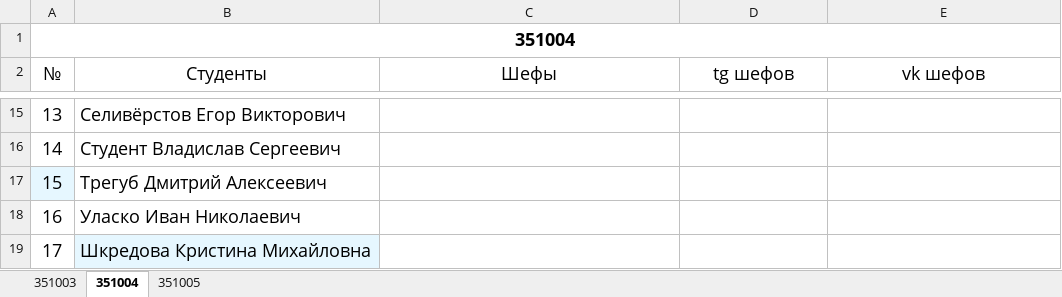
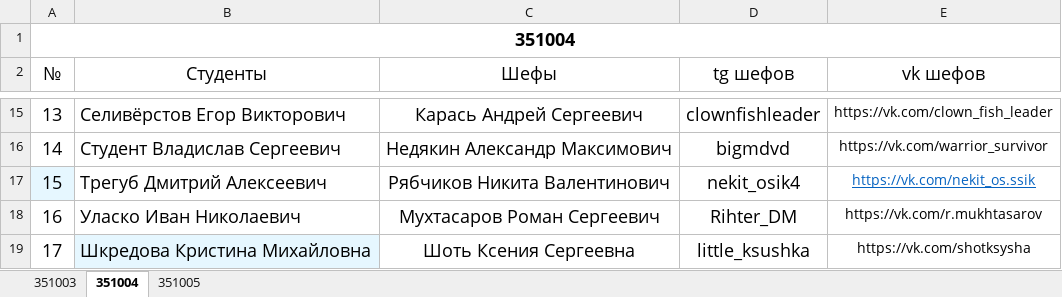
Before and after one commit to PIvchanskaya/Docs, an Excel workbook: Шефы.xlsx, sheet 351004, drawn as a sheet; only a part is shown, gaps mark what is left out; values as stored, in another font and other column widths than the file's, no borders; the diff covers the shown part only; the diff names each change by its address in the sheet, - before the commit and + after, or states it on an @@ line.

Commit message:
Update Шефы.xlsx

```diff
--- a/Шефы.xlsx (sheet 351004)
+++ b/Шефы.xlsx (sheet 351004)
-C15 (Шефы): (empty)
+C15 (Шефы): Карась Андрей Сергеевич
-D15 (tg шефов): (empty)
+D15 (tg шефов): clownfishleader
-E15 (vk шефов): (empty)
+E15 (vk шефов): https://vk.com/clown_fish_leader
-C16 (Шефы): (empty)
+C16 (Шефы): Недякин Александр Максимович
-D16 (tg шефов): (empty)
+D16 (tg шефов): bigmdvd
-E16 (vk шефов): (empty)
+E16 (vk шефов): https://vk.com/warrior_survivor
-C17 (Шефы): (empty)
+C17 (Шефы): Рябчиков Никита Валентинович
-D17 (tg шефов): (empty)
+D17 (tg шефов): nekit_osik4
-E17 (vk шефов): (empty)
+E17 (vk шефов): https://vk.com/nekit_os.ssik
-C18 (Шефы): (empty)
+C18 (Шефы): Мухтасаров Роман Сергеевич
-D18 (tg шефов): (empty)
+D18 (tg шефов): Rihter_DM
-E18 (vk шефов): (empty)
+E18 (vk шефов): https://vk.com/r.mukhtasarov
-C19 (Шефы): (empty)
+C19 (Шефы): Шоть Ксения Сергеевна
-D19 (tg шефов): (empty)
+D19 (tg шефов): little_ksushka
-E19 (vk шефов): (empty)
+E19 (vk шефов): https://vk.com/shotksysha
```
Also changed, not shown: 36 edited cells elsewhere in this sheet, sheet 351003, sheet 351005.
